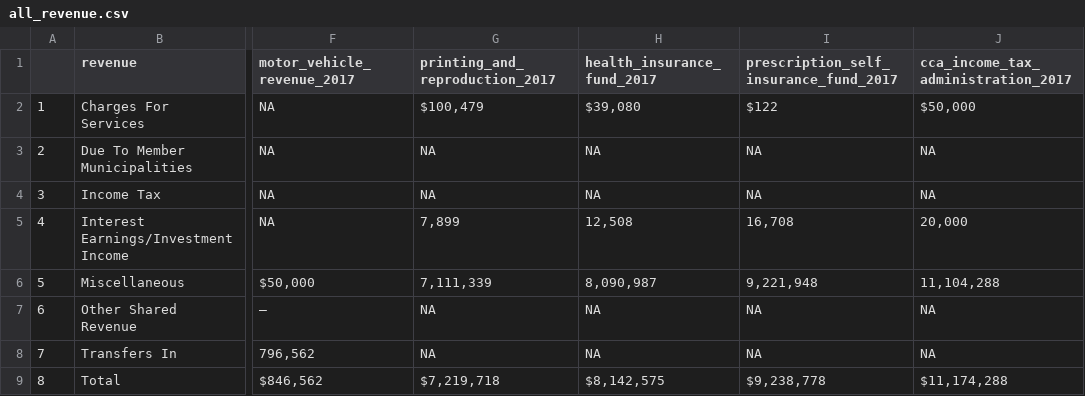
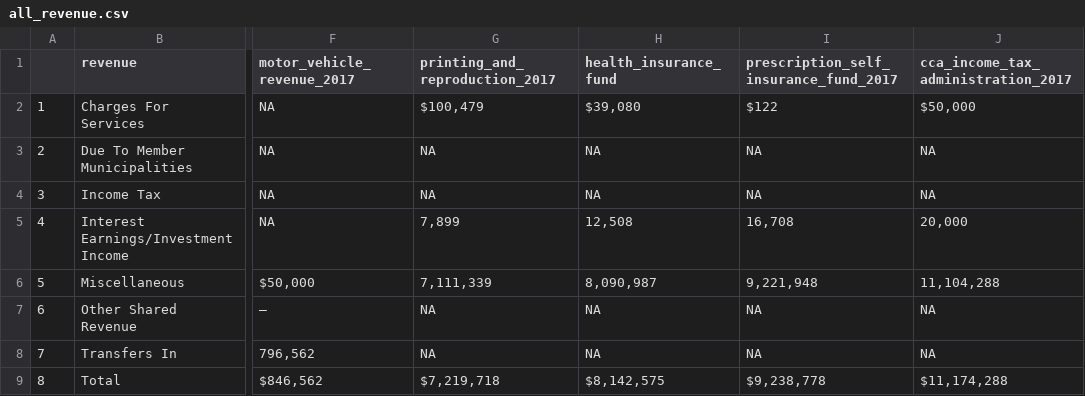
Before and after one commit to johnstont05/cle-budget, a CSV file: internal_service_fund_all/revenue/all_revenue.csv, drawn as a sheet; only a part is shown, gaps mark what is left out; the diff names each change by its address in the sheet, - before the commit and + after, or states it on an @@ line.

```diff
--- a/internal_service_fund_all/revenue/all_revenue.csv
+++ b/internal_service_fund_all/revenue/all_revenue.csv
-H1: health_insurance_fund_2017
+H1: health_insurance_fund
```
Also changed, not shown: internal_service_fund_all/materials_and_supplies/all_materials_and_supplies.csv, 21 other files.
